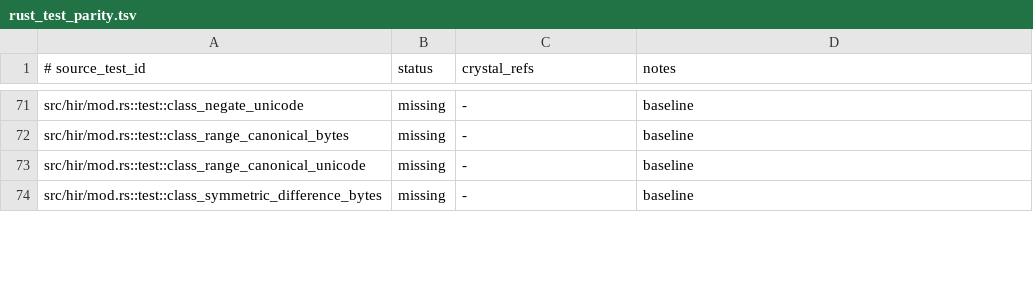
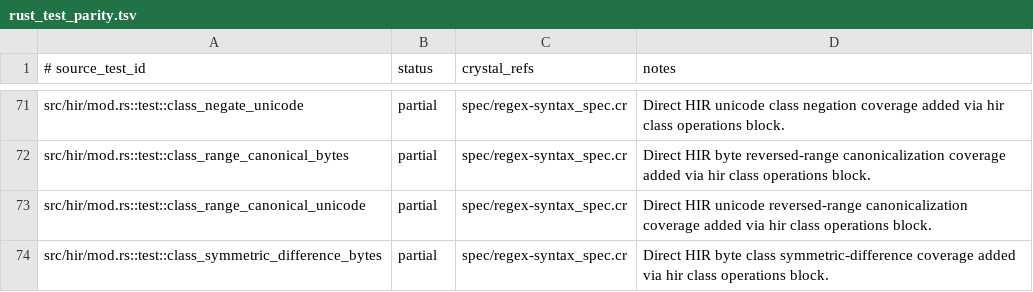
Before and after one commit to dsisnero/regex-syntax, a TSV file: plans/inventory/rust_test_parity.tsv, drawn as a sheet; only a part is shown, gaps mark what is left out; the diff covers the shown part only; the diff names each change by its address in the sheet, - before the commit and + after, or states it on an @@ line.

Commit message:
test: expand Rust parity coverage for parser and HIR literals
Add direct parser coverage for Rust edge cases around class openings, holistic escaped metacharacters, verbose escaped space, decimal repetition parsing, and chained quantifiers. Add the new HIR literal extraction spec suite covering Holmes, Holmes alternation, optimize heuristics, and the vendored huge fixture, then refresh the Rust test parity manifest so the tracked rows reflect the coverage that now exists instead of stale missing baselines.

```diff
--- a/plans/inventory/rust_test_parity.tsv
+++ b/plans/inventory/rust_test_parity.tsv
-B71:B74 (status): missing
+B71:B74 (status): partial
-C71:C74 (crystal_refs): -
+C71:C74 (crystal_refs): spec/regex-syntax_spec.cr
-D71 (notes): baseline
+D71 (notes): Direct HIR unicode class negation coverage added via hir class operations block.
-D72 (notes): baseline
+D72 (notes): Direct HIR byte reversed-range canonicalization coverage added via hir class operations block.
-D73 (notes): baseline
+D73 (notes): Direct HIR unicode reversed-range canonicalization coverage added via hir class operations block.
-D74 (notes): baseline
+D74 (notes): Direct HIR byte class symmetric-difference coverage added via hir class operations block.
```
Also changed, not shown: 101 edited cells elsewhere in this file, 4 other files.
